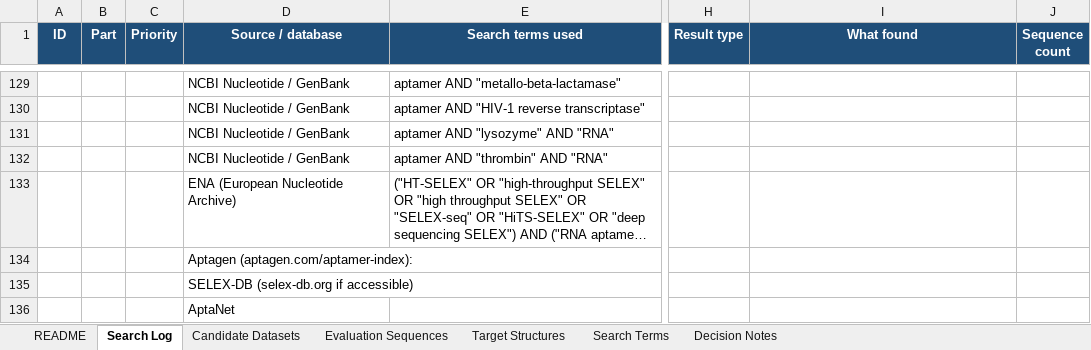
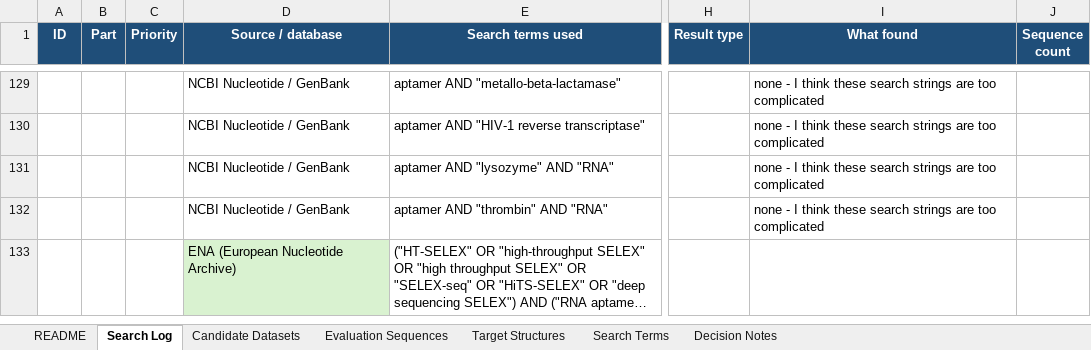
Before and after one commit to laura-hardy/rnagenesis-aptamer-mres, an Excel workbook: docs/dataset_search_log.xlsx, sheet Search Log, drawn as a sheet; only a part is shown, gaps mark what is left out; long unchanged cells end in …; values as stored, in another font and other column widths than the file's, no borders; table styles not drawn; removed rows and columns are numbered as before the commit, all else as after; rows hold the shown columns only; the diff covers the shown part only; the diff names each change by its address in the sheet, - before the commit and + after, or states it on an @@ line.

```diff
--- a/docs/dataset_search_log.xlsx (sheet Search Log)
+++ b/docs/dataset_search_log.xlsx (sheet Search Log)
-I129:I132 (What found): (empty)
+I129:I132 (What found): none - I think these search strings are too complicated
-D133 fill: none
+D133 fill: #D9F2D0
-row 134:  |  |  | Aptagen (aptagen.com/aptamer-index):
-row 135:  |  |  | SELEX-DB (selex-db.org if accessible)
-row 136:  |  |  | AptaNet
```
Also changed, not shown: 16 added rows, 3 removed rows, 30 edited cells and cell formats elsewhere in this sheet, sheet Candidate Datasets, sheet Evaluation Sequences, sheet README, 10 other files.
